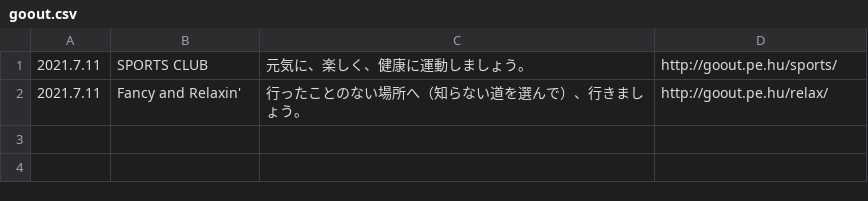
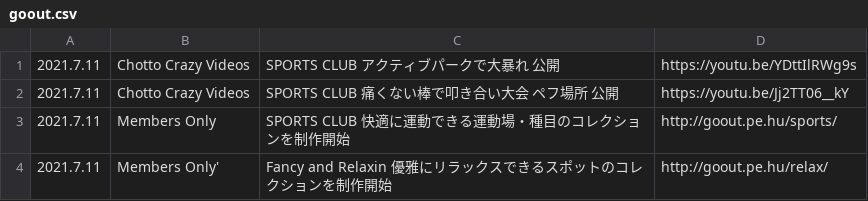
Before and after one commit to chottocrazy/index, a CSV file: update/goout.csv, drawn as a sheet.

```diff
--- a/update/goout.csv
+++ b/update/goout.csv
@@ -1,2 +1,4 @@
-2021.7.11,SPORTS CLUB,元気に、楽しく、健康に運動しましょう。,http://goout.pe.hu/sports/
-2021.7.11,Fancy and Relaxin',行ったことのない場所へ（知らない道を選んで）、行きましょう。,http://goout.pe.hu/relax/
+2021.7.11,"Chotto Crazy Videos","SPORTS CLUB アクティブパークで大暴れ 公開",https://youtu.be/YDttIlRWg9s
+2021.7.11,"Chotto Crazy Videos","SPORTS CLUB 痛くない棒で叩き合い大会 ペフ場所 公開",https://youtu.be/Jj2TT06__kY
+2021.7.11,Members Only,SPORTS CLUB 快適に運動できる運動場・種目のコレクションを制作開始,http://goout.pe.hu/sports/
+2021.7.11,Members Only',Fancy and Relaxin 優雅にリラックスできるスポットのコレクションを制作開始,http://goout.pe.hu/relax/
```
Also changed, not shown: update/online.csv, 1 other file.
